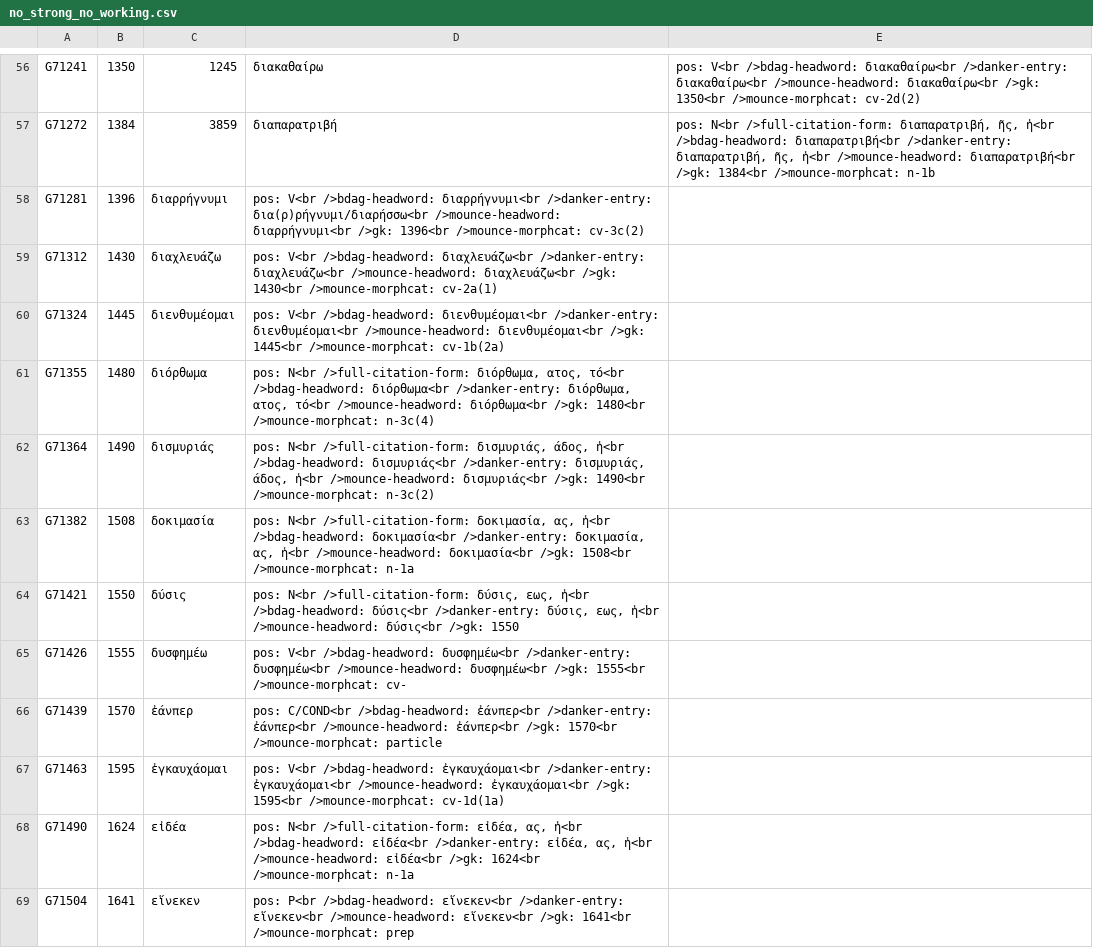
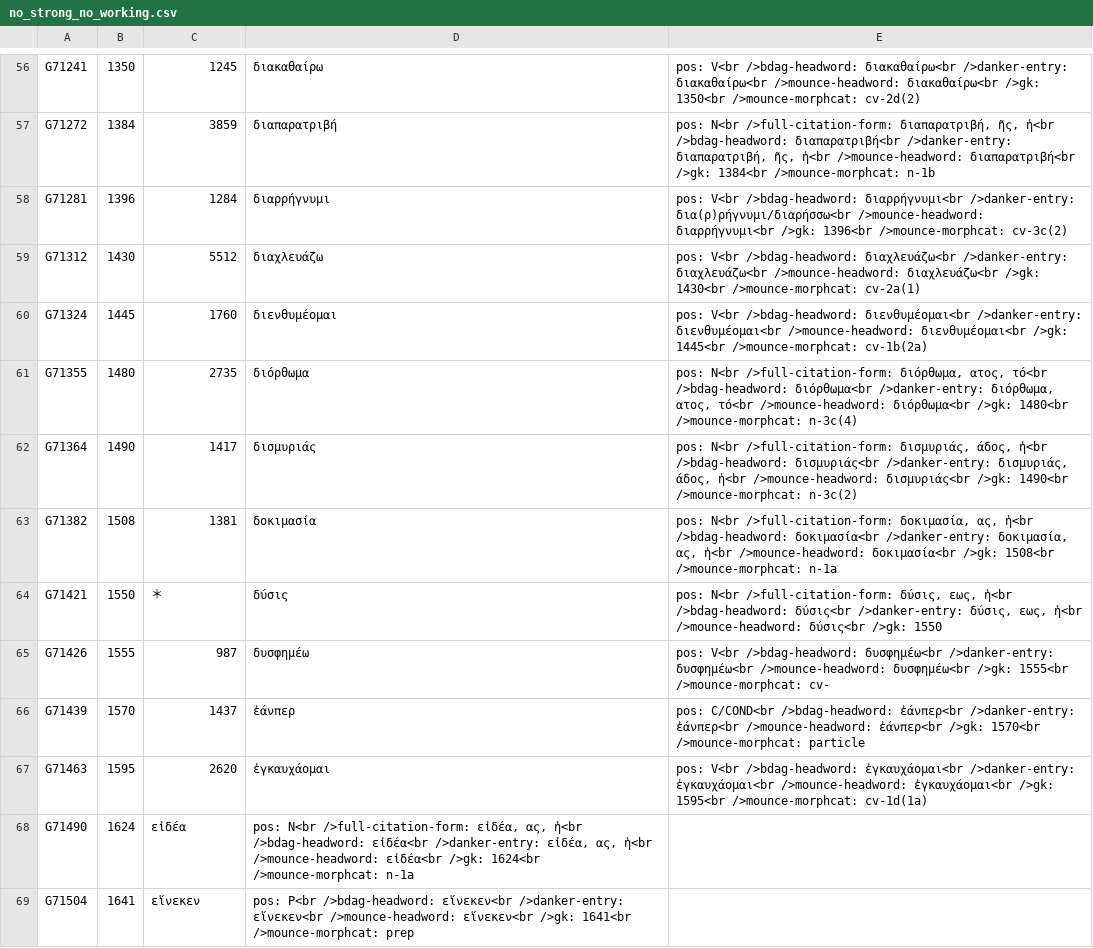
Before and after one commit to eliranwong/SBLGNT-add-ons, a CSV file: SBLGNT_Strong_number/working_on_lexemes_yami/no_strong_no_working.csv, drawn as a sheet; only a part is shown, gaps mark what is left out.

Commit message:
update

```diff
--- a/SBLGNT_Strong_number/working_on_lexemes_yami/no_strong_no_working.csv
+++ b/SBLGNT_Strong_number/working_on_lexemes_yami/no_strong_no_working.csv
@@ -57,12 +57,12 @@ G71241	1350	1245	διακαθαίρω	pos: V<br />bdag-headword: διακαθα
 G71272	1384	3859	διαπαρατριβή	pos: N<br />full-citation-form: διαπαρατριβή, ῆς, ἡ<br />bdag-headword: διαπαρατριβή<br />danker-entry: διαπαρατριβή, ῆς, ἡ<br />mounce-headword: διαπαρατριβή<br />gk: 1384<br />mounce-morphcat: n-1b
-G71281	1396	διαρρήγνυμι	pos: V<br />bdag-headword: διαρρήγνυμι<br />danker-entry: δια(ρ)ρήγνυμι/διαρήσσω<br />mounce-headword: διαρρήγνυμι<br />gk: 1396<br />mounce-morphcat: cv-3c(2)
-G71312	1430	διαχλευάζω	pos: V<br />bdag-headword: διαχλευάζω<br />danker-entry: διαχλευάζω<br />mounce-headword: διαχλευάζω<br />gk: 1430<br />mounce-morphcat: cv-2a(1)
-G71324	1445	διενθυμέομαι	pos: V<br />bdag-headword: διενθυμέομαι<br />danker-entry: διενθυμέομαι<br />mounce-headword: διενθυμέομαι<br />gk: 1445<br />mounce-morphcat: cv-1b(2a)
-G71355	1480	διόρθωμα	pos: N<br />full-citation-form: διόρθωμα, ατος, τό<br />bdag-headword: διόρθωμα<br />danker-entry: διόρθωμα, ατος, τό<br />mounce-headword: διόρθωμα<br />gk: 1480<br />mounce-morphcat: n-3c(4)
-G71364	1490	δισμυριάς	pos: N<br />full-citation-form: δισμυριάς, άδος, ἡ<br />bdag-headword: δισμυριάς<br />danker-entry: δισμυριάς, άδος, ἡ<br />mounce-headword: δισμυριάς<br />gk: 1490<br />mounce-morphcat: n-3c(2)
-G71382	1508	δοκιμασία	pos: N<br />full-citation-form: δοκιμασία, ας, ἡ<br />bdag-headword: δοκιμασία<br />danker-entry: δοκιμασία, ας, ἡ<br />mounce-headword: δοκιμασία<br />gk: 1508<br />mounce-morphcat: n-1a
-G71421	1550	δύσις	pos: N<br />full-citation-form: δύσις, εως, ἡ<br />bdag-headword: δύσις<br />danker-entry: δύσις, εως, ἡ<br />mounce-headword: δύσις<br />gk: 1550
-G71426	1555	δυσφημέω	pos: V<br />bdag-headword: δυσφημέω<br />danker-entry: δυσφημέω<br />mounce-headword: δυσφημέω<br />gk: 1555<br />mounce-morphcat: cv-
-G71439	1570	ἐάνπερ	pos: C/COND<br />bdag-headword: ἐάνπερ<br />danker-entry: ἐάνπερ<br />mounce-headword: ἐάνπερ<br />gk: 1570<br />mounce-morphcat: particle
-G71463	1595	ἐγκαυχάομαι	pos: V<br />bdag-headword: ἐγκαυχάομαι<br />danker-entry: ἐγκαυχάομαι<br />mounce-headword: ἐγκαυχάομαι<br />gk: 1595<br />mounce-morphcat: cv-1d(1a)
+G71281	1396	1284	διαρρήγνυμι	pos: V<br />bdag-headword: διαρρήγνυμι<br />danker-entry: δια(ρ)ρήγνυμι/διαρήσσω<br />mounce-headword: διαρρήγνυμι<br />gk: 1396<br />mounce-morphcat: cv-3c(2)
+G71312	1430	5512	διαχλευάζω	pos: V<br />bdag-headword: διαχλευάζω<br />danker-entry: διαχλευάζω<br />mounce-headword: διαχλευάζω<br />gk: 1430<br />mounce-morphcat: cv-2a(1)
+G71324	1445	1760	διενθυμέομαι	pos: V<br />bdag-headword: διενθυμέομαι<br />danker-entry: διενθυμέομαι<br />mounce-headword: διενθυμέομαι<br />gk: 1445<br />mounce-morphcat: cv-1b(2a)
+G71355	1480	2735	διόρθωμα	pos: N<br />full-citation-form: διόρθωμα, ατος, τό<br />bdag-headword: διόρθωμα<br />danker-entry: διόρθωμα, ατος, τό<br />mounce-headword: διόρθωμα<br />gk: 1480<br />mounce-morphcat: n-3c(4)
+G71364	1490	1417	δισμυριάς	pos: N<br />full-citation-form: δισμυριάς, άδος, ἡ<br />bdag-headword: δισμυριάς<br />danker-entry: δισμυριάς, άδος, ἡ<br />mounce-headword: δισμυριάς<br />gk: 1490<br />mounce-morphcat: n-3c(2)
+G71382	1508	1381	δοκιμασία	pos: N<br />full-citation-form: δοκιμασία, ας, ἡ<br />bdag-headword: δοκιμασία<br />danker-entry: δοκιμασία, ας, ἡ<br />mounce-headword: δοκιμασία<br />gk: 1508<br />mounce-morphcat: n-1a
+G71421	1550	＊	δύσις	pos: N<br />full-citation-form: δύσις, εως, ἡ<br />bdag-headword: δύσις<br />danker-entry: δύσις, εως, ἡ<br />mounce-headword: δύσις<br />gk: 1550
+G71426	1555	987	δυσφημέω	pos: V<br />bdag-headword: δυσφημέω<br />danker-entry: δυσφημέω<br />mounce-headword: δυσφημέω<br />gk: 1555<br />mounce-morphcat: cv-
+G71439	1570	1437	ἐάνπερ	pos: C/COND<br />bdag-headword: ἐάνπερ<br />danker-entry: ἐάνπερ<br />mounce-headword: ἐάνπερ<br />gk: 1570<br />mounce-morphcat: particle
+G71463	1595	2620	ἐγκαυχάομαι	pos: V<br />bdag-headword: ἐγκαυχάομαι<br />danker-entry: ἐγκαυχάομαι<br />mounce-headword: ἐγκαυχάομαι<br />gk: 1595<br />mounce-morphcat: cv-1d(1a)
 G71490	1624	εἰδέα	pos: N<br />full-citation-form: εἰδέα, ας, ἡ<br />bdag-headword: εἰδέα<br />danker-entry: εἰδέα, ας, ἡ<br />mounce-headword: εἰδέα<br />gk: 1624<br />mounce-morphcat: n-1a
```
